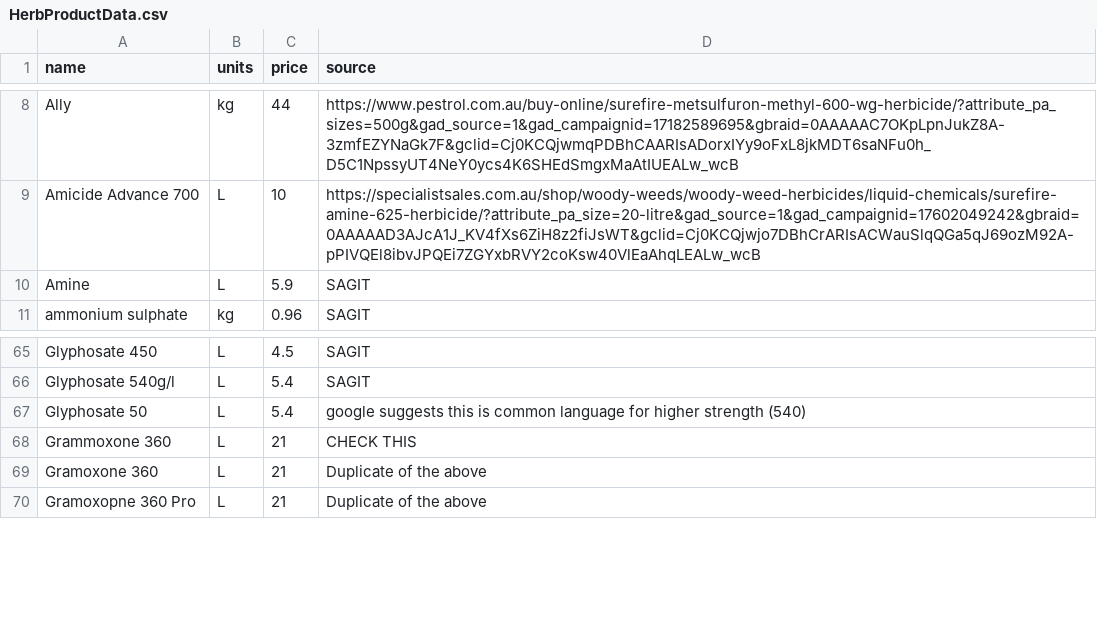
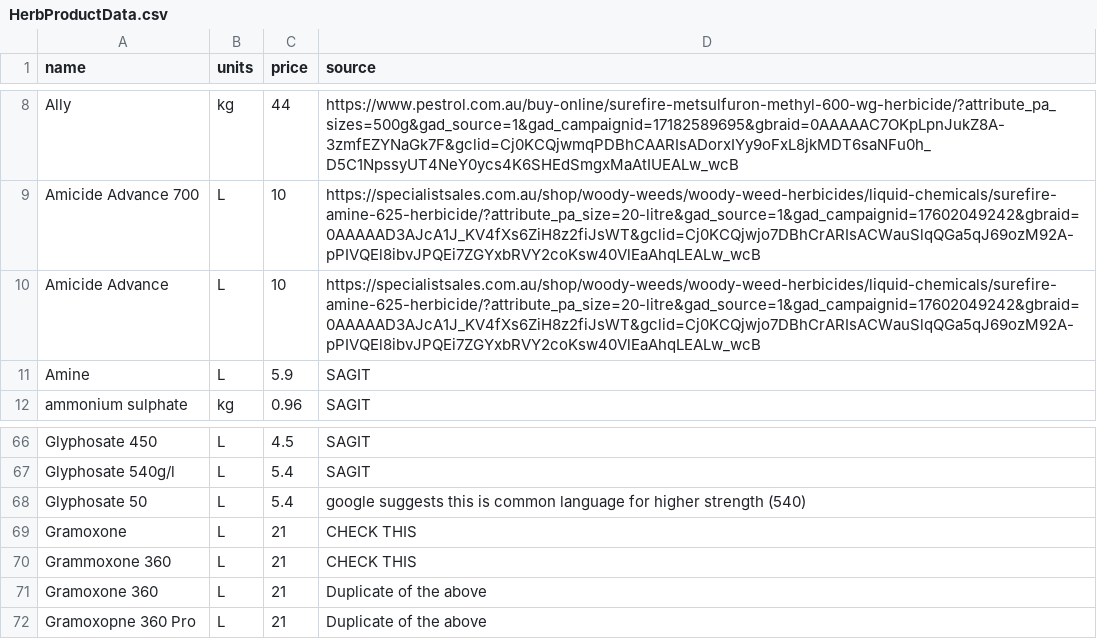
Before and after one commit to daniel-gregg/grdc-sgr-trials, a CSV file: data/reference_data/HerbProductData.csv, drawn as a sheet; only a part is shown, gaps mark what is left out.

```diff
--- a/data/reference_data/HerbProductData.csv
+++ b/data/reference_data/HerbProductData.csv
@@ -9,2 +9,3 @@ Ally, kg, 44, https://www.pestrol.com.au/buy-online/surefire-metsulfuron-methyl-
 Amicide Advance 700, L, 10, https://specialistsales.com.au/shop/woody-weeds/woody-weed-herbicides/liquid-chemicals/surefire-amine-625-herbicide/?attribute_pa_size=20-litre&gad_source=1&gad_campaignid=17602049242&gbraid=0AAAAAD3AJcA1J_KV4fXs6ZiH8z2fiJsWT&gclid=Cj0KCQjwjo7DBhCrARIsACWauSlqQGa5qJ69ozM92A-pPIVQEl8ibvJPQEi7ZGYxbRVY2coKsw40VlEaAhqLEALw_wcB
+Amicide Advance, L, 10, https://specialistsales.com.au/shop/woody-weeds/woody-weed-herbicides/liquid-chemicals/surefire-amine-625-herbicide/?attribute_pa_size=20-litre&gad_source=1&gad_campaignid=17602049242&gbraid=0AAAAAD3AJcA1J_KV4fXs6ZiH8z2fiJsWT&gclid=Cj0KCQjwjo7DBhCrARIsACWauSlqQGa5qJ69ozM92A-pPIVQEl8ibvJPQEi7ZGYxbRVY2coKsw40VlEaAhqLEALw_wcB
 Amine,L,5.9,SAGIT
@@ -67,2 +68,3 @@ Glyphosate 540g/l,L,5.4,SAGIT
 Glyphosate 50,L,5.4,google suggests this is common language for higher strength  (540)
+Gramoxone, L, 21, CHECK THIS
 Grammoxone 360, L, 21, CHECK THIS
```
Also changed, not shown: data/reference_data/CropPriceData.csv, data/reference_data/FertProductData.csv, 5 other files.
